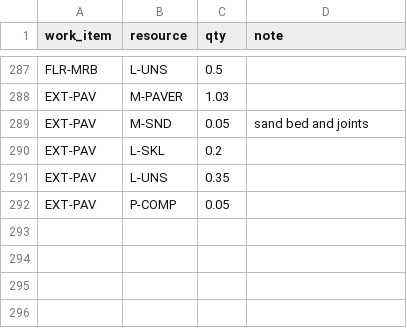
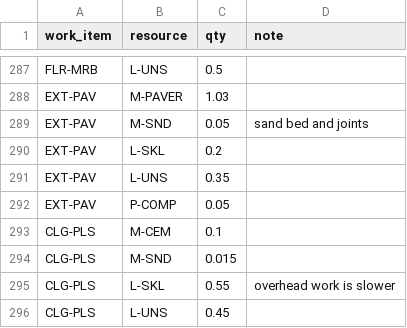
Before and after one commit to uzairbim/bim5d-estimator, a CSV file: data/norms.csv, drawn as a sheet; only a part is shown, gaps mark what is left out; the diff names each change by its address in the sheet, - before the commit and + after, or states it on an @@ line.

```diff
--- a/data/norms.csv
+++ b/data/norms.csv
+row 293: CLG-PLS | M-CEM | 0.1
+row 294: CLG-PLS | M-SND | 0.015
+row 295: CLG-PLS | L-SKL | 0.55 | overhead work is slower
+row 296: CLG-PLS | L-UNS | 0.45
```
Also changed, not shown: data/prices/AE.csv, data/rates/base_usd.csv, 8 other files.
